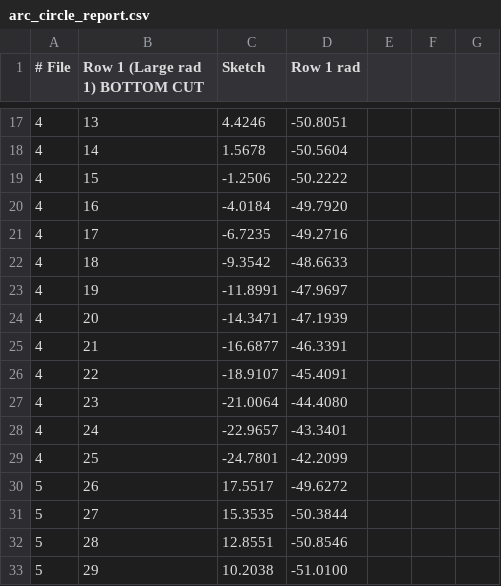
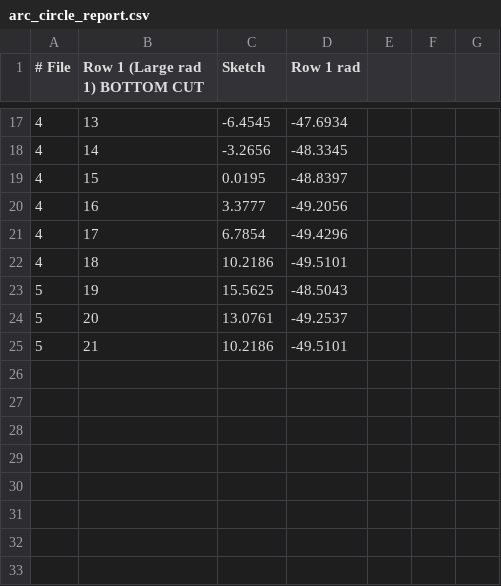
Before and after one commit to mattdennison77/arc-circle-fill, a CSV file: arc_circle_report.csv, drawn as a sheet; only a part is shown, gaps mark what is left out; the diff covers the shown part only; the diff names each change by its address in the sheet, - before the commit and + after, or states it on an @@ line.

```diff
--- a/arc_circle_report.csv
+++ b/arc_circle_report.csv
-C17 (Sketch): 4.4246
+C17 (Sketch): -6.4545
-D17 (Row 1 rad): -50.8051
+D17 (Row 1 rad): -47.6934
-C18 (Sketch): 1.5678
+C18 (Sketch): -3.2656
-D18 (Row 1 rad): -50.5604
+D18 (Row 1 rad): -48.3345
-C19 (Sketch): -1.2506
+C19 (Sketch): 0.0195
-D19 (Row 1 rad): -50.2222
+D19 (Row 1 rad): -48.8397
-C20 (Sketch): -4.0184
+C20 (Sketch): 3.3777
-D20 (Row 1 rad): -49.7920
+D20 (Row 1 rad): -49.2056
-C21 (Sketch): -6.7235
+C21 (Sketch): 6.7854
-D21 (Row 1 rad): -49.2716
+D21 (Row 1 rad): -49.4296
-C22 (Sketch): -9.3542
+C22 (Sketch): 10.2186
-D22 (Row 1 rad): -48.6633
+D22 (Row 1 rad): -49.5101
-A23:A25 (# File): 4
+A23:A25 (# File): 5
-C23 (Sketch): -11.8991
+C23 (Sketch): 15.5625
-D23 (Row 1 rad): -47.9697
+D23 (Row 1 rad): -48.5043
-C24 (Sketch): -14.3471
+C24 (Sketch): 13.0761
-D24 (Row 1 rad): -47.1939
+D24 (Row 1 rad): -49.2537
-C25 (Sketch): -16.6877
+C25 (Sketch): 10.2186
-D25 (Row 1 rad): -46.3391
+D25 (Row 1 rad): -49.5101
-row 26: 4 | 22 | -18.9107 | -45.4091
-row 27: 4 | 23 | -21.0064 | -44.4080
-row 28: 4 | 24 | -22.9657 | -43.3401
-row 29: 4 | 25 | -24.7801 | -42.2099
-row 30: 5 | 26 | 17.5517 | -49.6272
-row 31: 5 | 27 | 15.3535 | -50.3844
-row 32: 5 | 28 | 12.8551 | -50.8546
-row 33: 5 | 29 | 10.2038 | -51.0100
```
Also changed, not shown: 38 edited cells elsewhere in this file, 1 other file.
